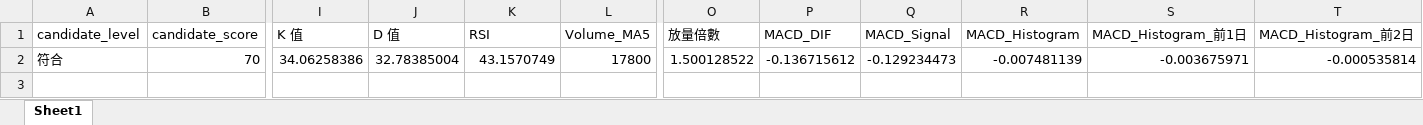
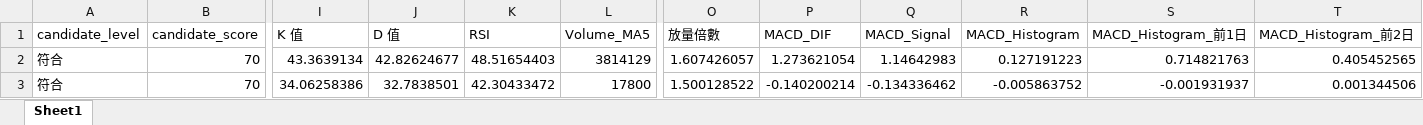
Before and after one commit to ScoppenLin/CandyTWStock, an Excel workbook: downloads/strict_candidates.xlsx, sheet Sheet1, drawn as a sheet; only a part is shown, gaps mark what is left out; values as stored, in another font and other column widths than the file's, no borders; addresses are those after the commit; rows hold the shown columns only; the diff names each change by its address in the sheet, - before the commit and + after, or states it on an @@ line.

```diff
--- a/downloads/strict_candidates.xlsx (sheet Sheet1)
+++ b/downloads/strict_candidates.xlsx (sheet Sheet1)
+row 2: 符合 | 70 | 43.3639134 | 42.82624677 | 48.51654403 | 3814129 | 1.607426057 | 1.273621054 | 1.14642983 | 0.127191223 | 0.714821763 | 0.405452565
-J3 (D 值): 32.78385004
+J3 (D 值): 32.7838501
-K3 (RSI): 43.1570749
+K3 (RSI): 42.30433472
-P3 (MACD_DIF): -0.136715612
+P3 (MACD_DIF): -0.140200214
-Q3 (MACD_Signal): -0.129234473
+Q3 (MACD_Signal): -0.134336462
-R3 (MACD_Histogram): -0.007481139
+R3 (MACD_Histogram): -0.005863752
-S3 (MACD_Histogram_前1日): -0.003675971
+S3 (MACD_Histogram_前1日): -0.001931937
-T3 (MACD_Histogram_前2日): -0.000535814
+T3 (MACD_Histogram_前2日): 0.001344506
```
Also changed, not shown: downloads/screening_result.xlsx, downloads/watchlist_candidates.xlsx, 3 other files.
